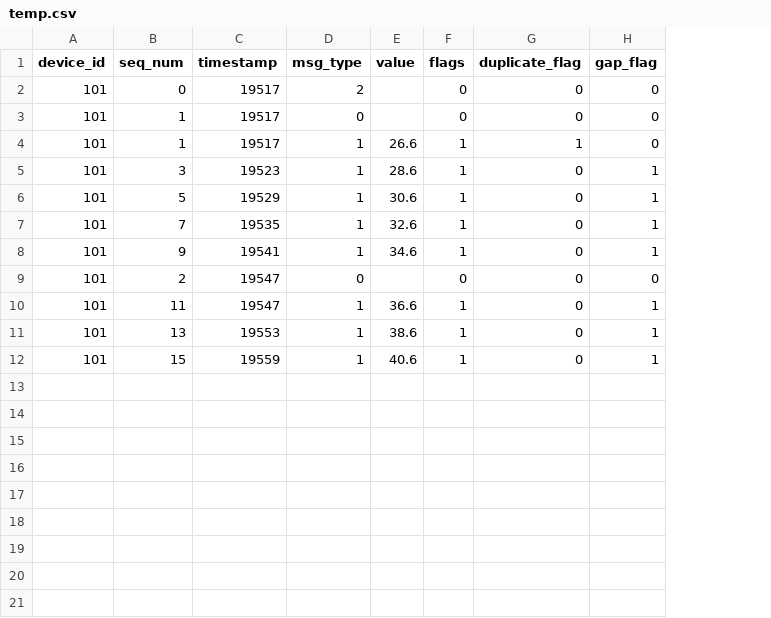
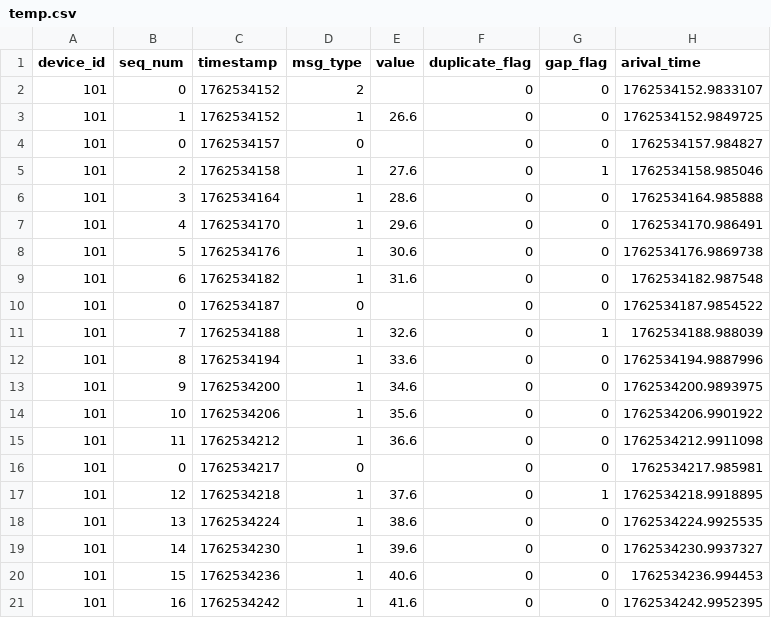
Before and after one commit to mahsn12/TinyTelemetryV1, a CSV file: temp.csv, drawn as a sheet; only a part is shown; removed rows and columns are numbered as before the commit, all else as after; the diff covers the shown part only; the diff names each change by its address in the sheet, - before the commit and + after, or states it on an @@ line.

```diff
--- a/temp.csv
+++ b/temp.csv
-column F (flags), row 2: 0; rows 4-12: 1 | 1 | 1 | 1 | 1 | 0 | 1 | 1 | 1
+column H (arival_time), rows 2-3: 1762534152.9833107 | 1762534152.9849725; row 6: 1762534164.985888; row 8: 1762534176.9869738; row 11: 1762534188.988039; row 13: 1762534200.9893975; rows 16-18: 1762534217.985981 | 1762534218.9918895 | 1762534224.9925535; row 20: 1762534236.994453
-C2 (timestamp): 19517
+C2 (timestamp): 1762534152
-row 3: 101 | 1 | 19517 | 0 |  | 0 | 0 | 0
-C3 (timestamp): 19517
+C3 (timestamp): 1762534152
-F3 (duplicate_flag): 1
+F3 (duplicate_flag): 0
+row 4: 101 | 0 | 1762534157 | 0 |  | 0 | 0 | 1762534157.984827
+row 5: 101 | 2 | 1762534158 | 1 | 27.6 | 0 | 1 | 1762534158.985046
-C6 (timestamp): 19523
+C6 (timestamp): 1762534164
-G6 (gap_flag): 1
+G6 (gap_flag): 0
+row 7: 101 | 4 | 1762534170 | 1 | 29.6 | 0 | 0 | 1762534170.986491
-C8 (timestamp): 19529
+C8 (timestamp): 1762534176
-G8 (gap_flag): 1
+G8 (gap_flag): 0
+row 9: 101 | 6 | 1762534182 | 1 | 31.6 | 0 | 0 | 1762534182.987548
+row 10: 101 | 0 | 1762534187 | 0 |  | 0 | 0 | 1762534187.9854522
-C11 (timestamp): 19535
+C11 (timestamp): 1762534188
+row 12: 101 | 8 | 1762534194 | 1 | 33.6 | 0 | 0 | 1762534194.9887996
-C13 (timestamp): 19541
+C13 (timestamp): 1762534200
-G13 (gap_flag): 1
+G13 (gap_flag): 0
+row 14: 101 | 10 | 1762534206 | 1 | 35.6 | 0 | 0 | 1762534206.9901922
+row 15: 101 | 11 | 1762534212 | 1 | 36.6 | 0 | 0 | 1762534212.9911098
-B16 (seq_num): 2
+B16 (seq_num): 0
-C16 (timestamp): 19547
+C16 (timestamp): 1762534217
-B17 (seq_num): 11
+B17 (seq_num): 12
-C17 (timestamp): 19547
+C17 (timestamp): 1762534218
-E17 (value): 36.6
+E17 (value): 37.6
-C18 (timestamp): 19553
+C18 (timestamp): 1762534224
-G18 (gap_flag): 1
+G18 (gap_flag): 0
+row 19: 101 | 14 | 1762534230 | 1 | 39.6 | 0 | 0 | 1762534230.9937327
-C20 (timestamp): 19559
+C20 (timestamp): 1762534236
-G20 (gap_flag): 1
+G20 (gap_flag): 0
+row 21: 101 | 16 | 1762534242 | 1 | 41.6 | 0 | 0 | 1762534242.9952395
```
Also changed, not shown: 10 added rows elsewhere in this file, 5 other files.
